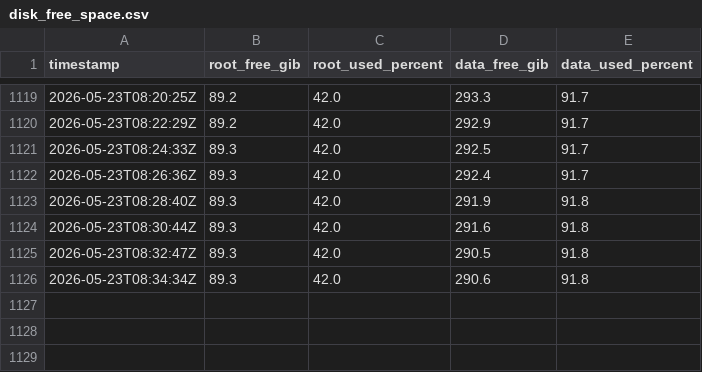
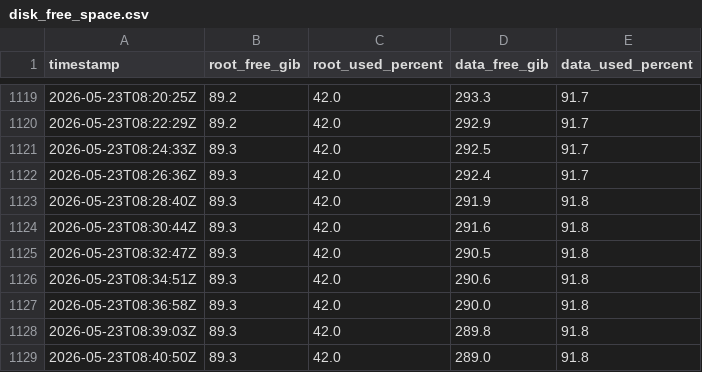
Before and after one commit to danluu/gutenberg, a CSV file: docs/explanations/architecture/rtc-jetstream2-fuzz-trends-20260515/data/disk_free_space.csv, drawn as a sheet; only a part is shown, gaps mark what is left out.

```diff
--- a/docs/explanations/architecture/rtc-jetstream2-fuzz-trends-20260515/data/disk_free_space.csv
+++ b/docs/explanations/architecture/rtc-jetstream2-fuzz-trends-20260515/data/disk_free_space.csv
@@ -1125,2 +1125,5 @@ timestamp,root_free_gib,root_used_percent,data_free_gib,data_used_percent
 2026-05-23T08:32:47Z,89.3,42.0,290.5,91.8
-2026-05-23T08:34:34Z,89.3,42.0,290.6,91.8
+2026-05-23T08:34:51Z,89.3,42.0,290.6,91.8
+2026-05-23T08:36:58Z,89.3,42.0,290.0,91.8
+2026-05-23T08:39:03Z,89.3,42.0,289.8,91.8
+2026-05-23T08:40:50Z,89.3,42.0,289.0,91.8
```
Also changed, not shown: docs/explanations/architecture/rtc-jetstream2-fuzz-trends-20260515/data/current_run_accounting.csv, docs/explanations/architecture/rtc-jetstream2-fuzz-trends-20260515/data/feature_counts.csv, 56 other files.
